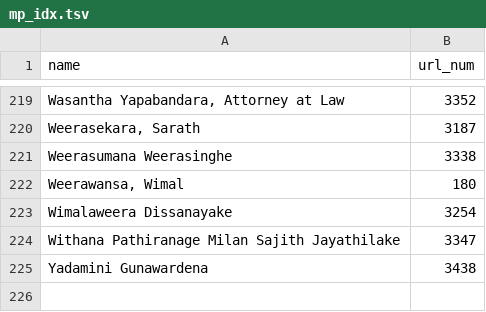
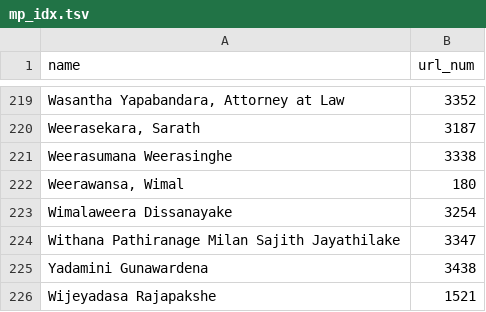
Before and after one commit to nuuuwan/parliament_lk, a TSV file: mp_idx.tsv, drawn as a sheet; only a part is shown, gaps mark what is left out; the diff names each change by its address in the sheet, - before the commit and + after, or states it on an @@ line.

Commit message:
[store_mps] 20221025-162756

```diff
--- a/mp_idx.tsv
+++ b/mp_idx.tsv
+row 226: Wijeyadasa Rajapakshe | 1521
```
